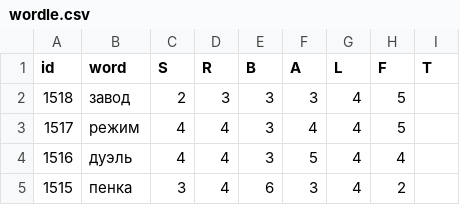
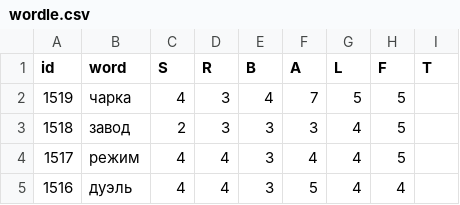
Before and after one commit to 1209090/wordle, a CSV file: wordle.csv, drawn as a sheet; only a part is shown; the shorter side is filled out with more unchanged rows; the diff names each change by its address in the sheet, - before the commit and + after, or states it on an @@ line.

Commit message:
1519 чарка

```diff
--- a/wordle.csv
+++ b/wordle.csv
+row 2: 1519 | чарка | 4 | 3 | 4 | 7 | 5 | 5
```
Also changed, not shown: stats.csv.
